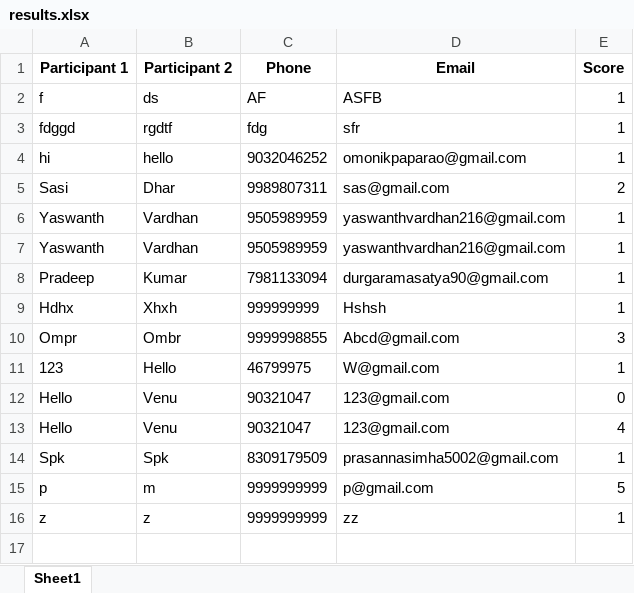
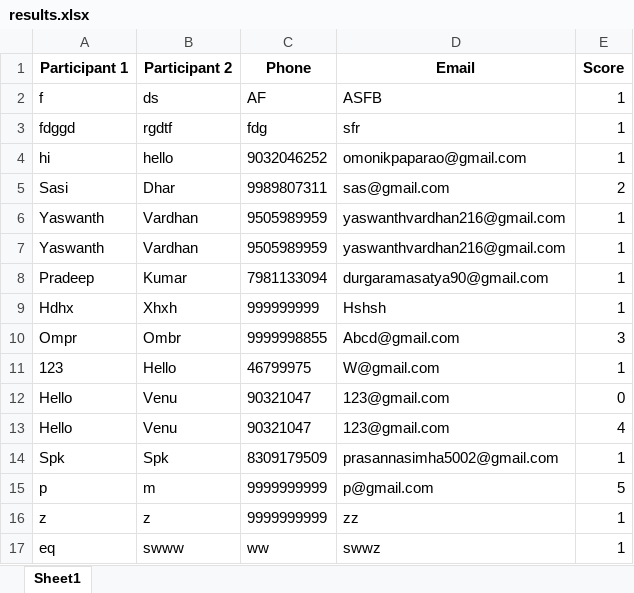
Before and after one commit to vinay223344/sai, an Excel workbook: results.xlsx, sheet Sheet1, drawn as a sheet; values as stored, in another font and other column widths than the file's, no borders; the diff names each change by its address in the sheet, - before the commit and + after, or states it on an @@ line.

Commit message:
Append new quiz score

```diff
--- a/results.xlsx (sheet Sheet1)
+++ b/results.xlsx (sheet Sheet1)
+row 17: eq | swww | ww | swwz | 1
```
